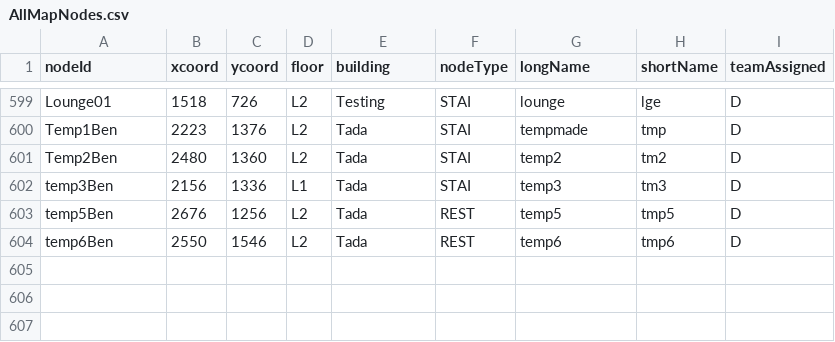
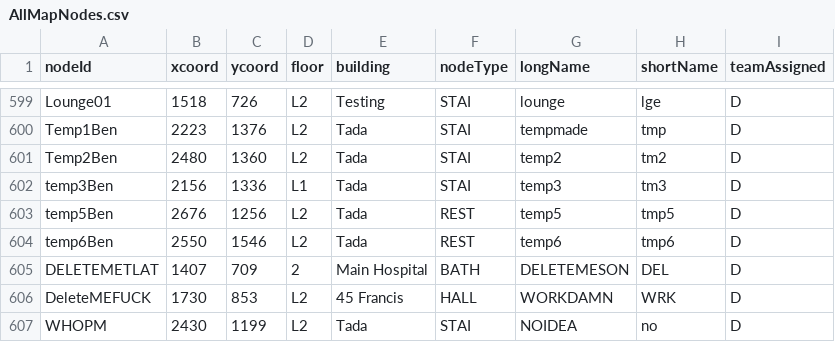
Before and after one commit to MingquanLiu/CS3733TeamDProject, a CSV file: csv/CsvNodes/AllMapNodes.csv, drawn as a sheet; only a part is shown, gaps mark what is left out; the diff names each change by its address in the sheet, - before the commit and + after, or states it on an @@ line.

Commit message:
holy shit like everything now works in the admin ascreen. Adding, removing, modifying nodes? All functional. Adding and canceling adding edges? Also all swell. Everything's pretty sweet, thank god

```diff
--- a/csv/CsvNodes/AllMapNodes.csv
+++ b/csv/CsvNodes/AllMapNodes.csv
+row 605: DELETEMETLAT | 1407 | 709 | 2 | Main Hospital | BATH | DELETEMESON | DEL | D
+row 606: DeleteMEFUCK | 1730 | 853 | L2 | 45 Francis | HALL | WORKDAMN | WRK | D
+row 607: WHOPM | 2430 | 1199 | L2 | Tada | STAI | NOIDEA | no | D
```
Also changed, not shown: csv/AllMaps.csv, csv/CsvEdges/AllMapEdges.csv, 9 other files.
